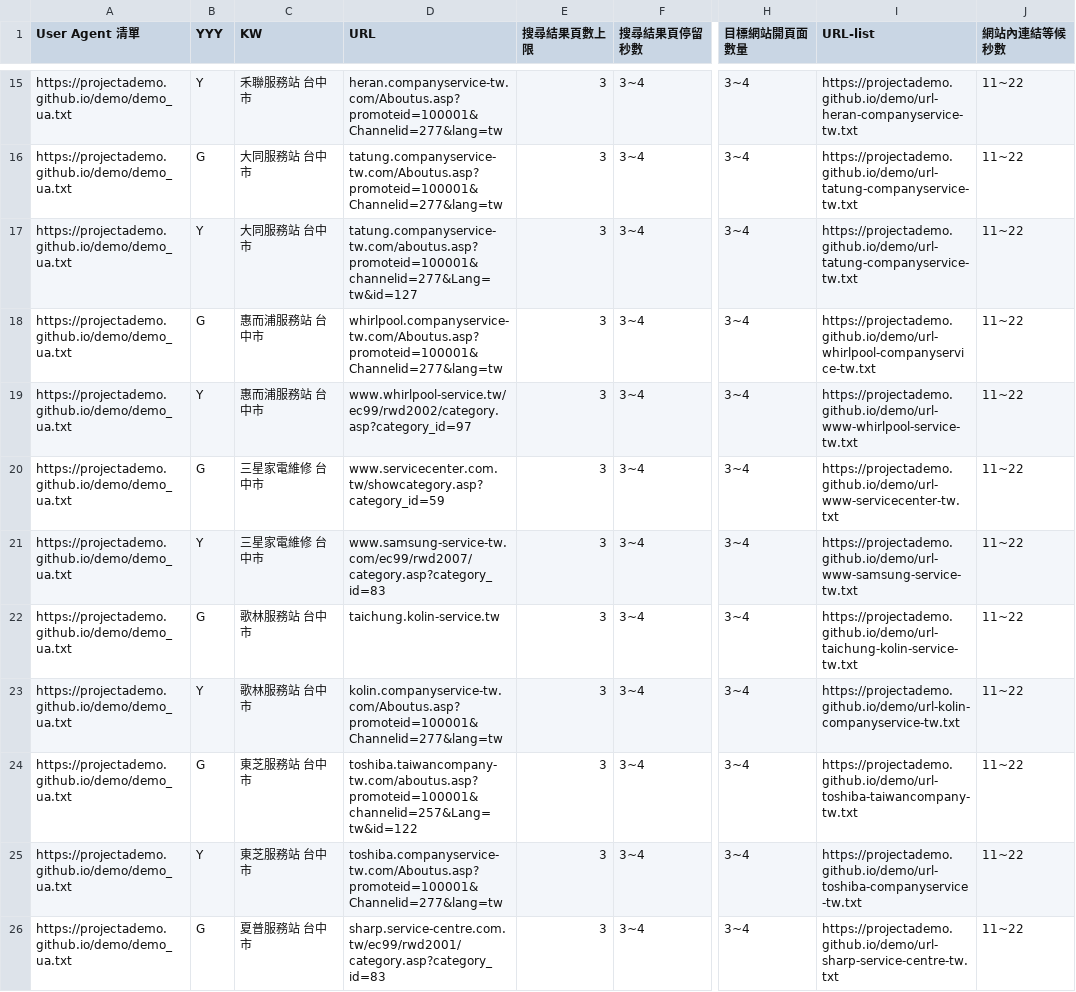
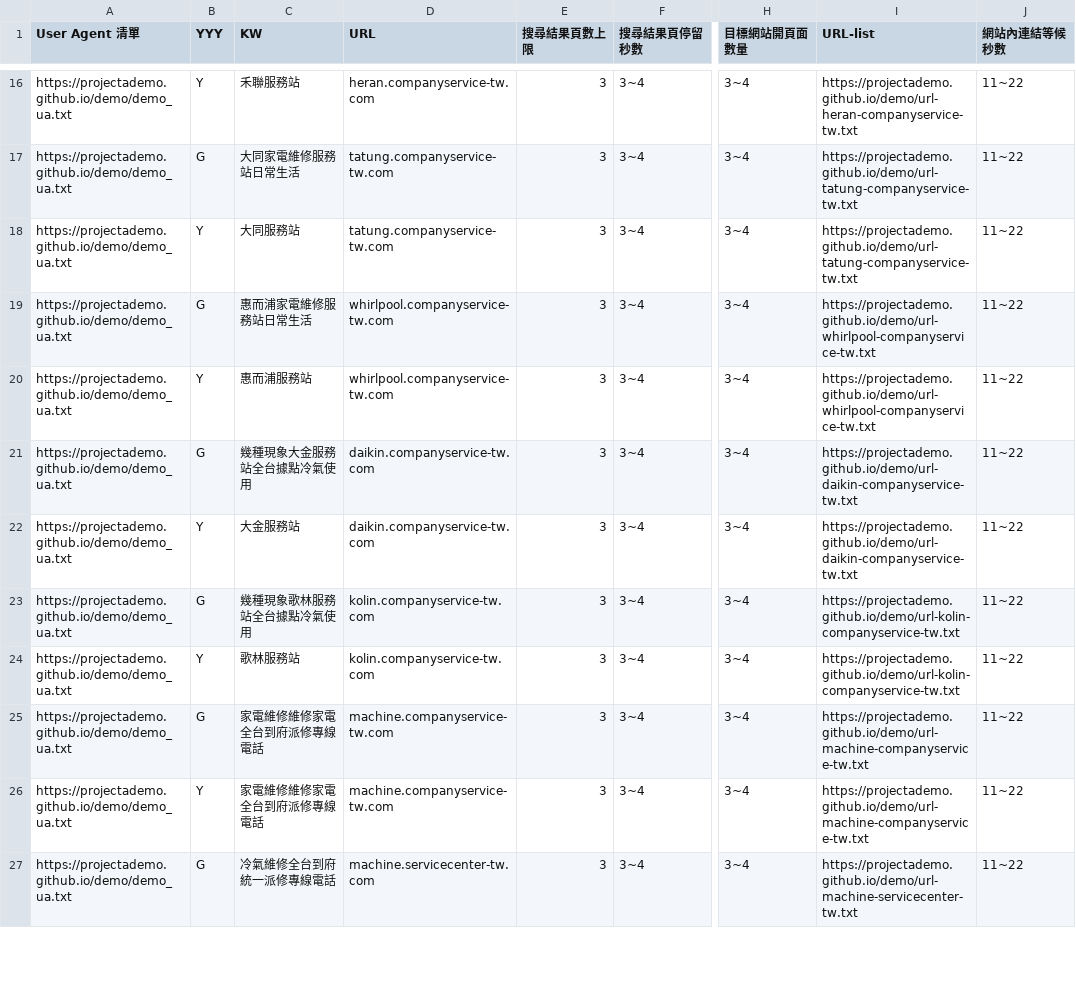
Before and after one commit to projectAdemo/demo, a CSV file: demo.csv, drawn as a sheet; only a part is shown, gaps mark what is left out; addresses are those after the commit; the diff covers the shown part only; the diff names each change by its address in the sheet, - before the commit and + after, or states it on an @@ line.

```diff
--- a/demo.csv
+++ b/demo.csv
-C16 (KW): 禾聯服務站 台中市
+C16 (KW): 禾聯服務站
-D16 (URL): heran.companyservice-tw.com/Aboutus.asp?promoteid=100001&Channelid=277&lang=tw
+D16 (URL): heran.companyservice-tw.com
-C17 (KW): 大同服務站 台中市
+C17 (KW): 大同家電維修服務站日常生活
-D17 (URL): tatung.companyservice-tw.com/Aboutus.asp?promoteid=100001&Channelid=277&lang=tw
+D17 (URL): tatung.companyservice-tw.com
-C18 (KW): 大同服務站 台中市
+C18 (KW): 大同服務站
-D18 (URL): tatung.companyservice-tw.com/aboutus.asp?promoteid=100001&channelid=277&Lang=tw&id=127
+D18 (URL): tatung.companyservice-tw.com
-C19 (KW): 惠而浦服務站 台中市
+C19 (KW): 惠而浦家電維修服務站日常生活
-D19 (URL): whirlpool.companyservice-tw.com/Aboutus.asp?promoteid=100001&Channelid=277&lang=tw
+D19 (URL): whirlpool.companyservice-tw.com
-C20 (KW): 惠而浦服務站 台中市
+C20 (KW): 惠而浦服務站
-D20 (URL): www.whirlpool-service.tw/ec99/rwd2002/category.asp?category_id=97
+D20 (URL): whirlpool.companyservice-tw.com
-I20 (URL-list): https://projectademo.github.io/demo/url-www-whirlpool-service-tw.txt
+I20 (URL-list): https://projectademo.github.io/demo/url-whirlpool-companyservice-tw.txt
-C21 (KW): 三星家電維修 台中市
+C21 (KW): 幾種現象大金服務站全台據點冷氣使用
-D21 (URL): www.servicecenter.com.tw/showcategory.asp?category_id=59
+D21 (URL): daikin.companyservice-tw.com
-I21 (URL-list): https://projectademo.github.io/demo/url-www-servicecenter-tw.txt
+I21 (URL-list): https://projectademo.github.io/demo/url-daikin-companyservice-tw.txt
-C22 (KW): 三星家電維修 台中市
+C22 (KW): 大金服務站
-D22 (URL): www.samsung-service-tw.com/ec99/rwd2007/category.asp?category_id=83
+D22 (URL): daikin.companyservice-tw.com
-I22 (URL-list): https://projectademo.github.io/demo/url-www-samsung-service-tw.txt
+I22 (URL-list): https://projectademo.github.io/demo/url-daikin-companyservice-tw.txt
-C23 (KW): 歌林服務站 台中市
+C23 (KW): 幾種現象歌林服務站全台據點冷氣使用
-D23 (URL): taichung.kolin-service.tw
+D23 (URL): kolin.companyservice-tw.com
-I23 (URL-list): https://projectademo.github.io/demo/url-taichung-kolin-service-tw.txt
+I23 (URL-list): https://projectademo.github.io/demo/url-kolin-companyservice-tw.txt
-C24 (KW): 歌林服務站 台中市
+C24 (KW): 歌林服務站
-D24 (URL): kolin.companyservice-tw.com/Aboutus.asp?promoteid=100001&Channelid=277&lang=tw
+D24 (URL): kolin.companyservice-tw.com
-C25:C26 (KW): 東芝服務站 台中市
+C25:C26 (KW): 家電維修維修家電全台到府派修專線電話
-D25 (URL): toshiba.taiwancompany-tw.com/aboutus.asp?promoteid=100001&channelid=257&Lang=tw&id=122
+D25 (URL): machine.companyservice-tw.com
-I25 (URL-list): https://projectademo.github.io/demo/url-toshiba-taiwancompany-tw.txt
+I25 (URL-list): https://projectademo.github.io/demo/url-machine-companyservice-tw.txt
-D26 (URL): toshiba.companyservice-tw.com/Aboutus.asp?promoteid=100001&Channelid=277&lang=tw
+D26 (URL): machine.companyservice-tw.com
-I26 (URL-list): https://projectademo.github.io/demo/url-toshiba-companyservice-tw.txt
+I26 (URL-list): https://projectademo.github.io/demo/url-machine-companyservice-tw.txt
-C27 (KW): 夏普服務站 台中市
+C27 (KW): 冷氣維修全台到府統一派修專線電話
-D27 (URL): sharp.service-centre.com.tw/ec99/rwd2001/category.asp?category_id=83
+D27 (URL): machine.servicecenter-tw.com
-I27 (URL-list): https://projectademo.github.io/demo/url-sharp-service-centre-tw.txt
+I27 (URL-list): https://projectademo.github.io/demo/url-machine-servicecenter-tw.txt
```
Also changed, not shown: 1 added row, 4 removed rows and 39 edited cells elsewhere in this file.
